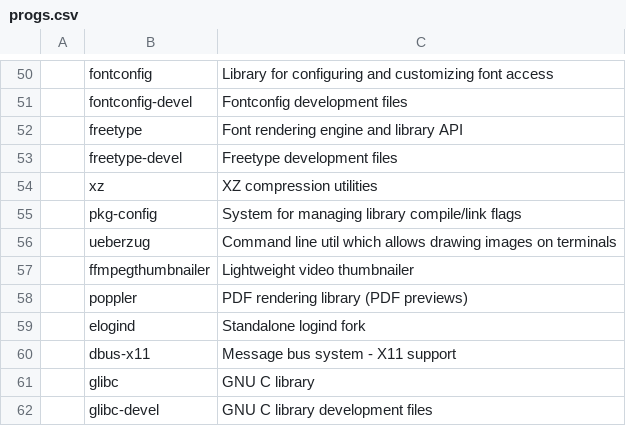
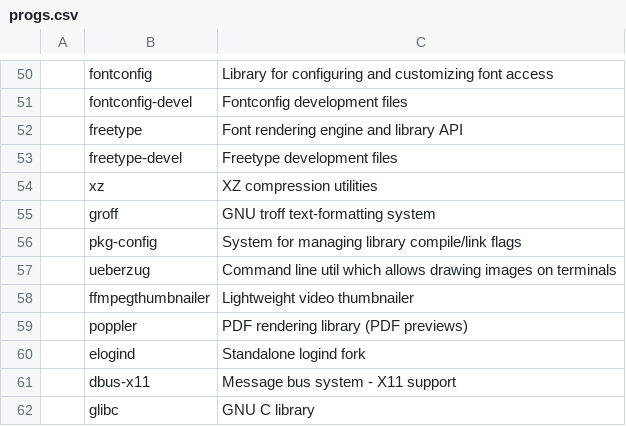
Before and after one commit to x1nigo/VoidOS, a CSV file: progs.csv, drawn as a sheet; only a part is shown, gaps mark what is left out; the shorter side is filled out with more unchanged rows; the diff names each change by its address in the sheet, - before the commit and + after, or states it on an @@ line.

```diff
--- a/progs.csv
+++ b/progs.csv
+row 55:  | groff | GNU troff text-formatting system
```
Also changed, not shown: 1 other file.
